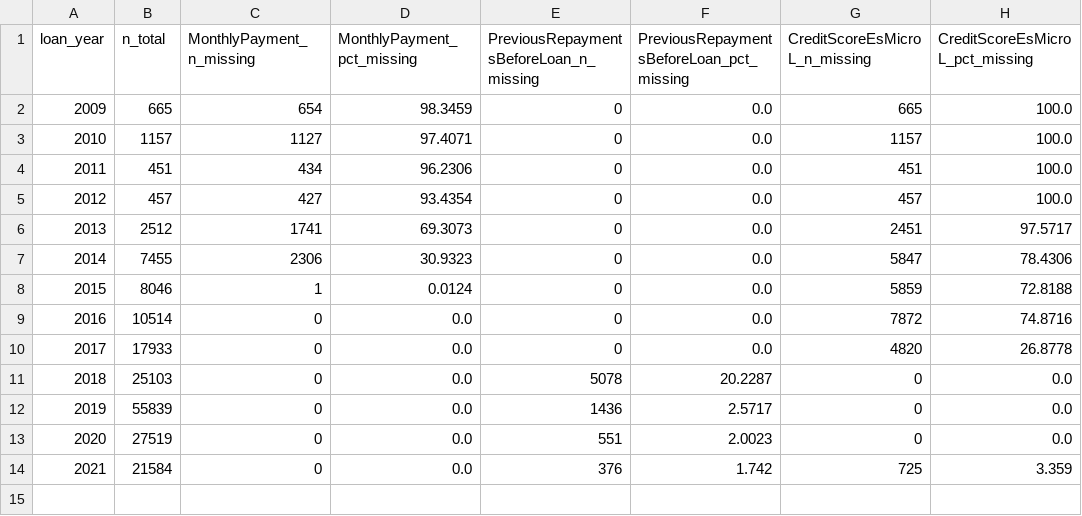
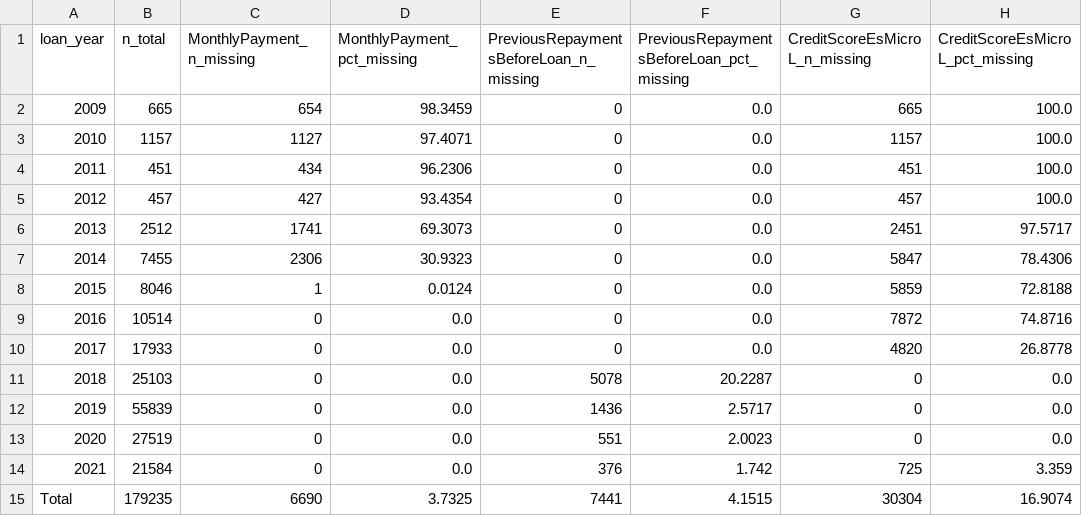
Before and after one commit to B4tra/bondora-analytics, a CSV file: reports/tables/02_missing_by_year.csv, drawn as a sheet; the diff names each change by its address in the sheet, - before the commit and + after, or states it on an @@ line.

```diff
--- a/reports/tables/02_missing_by_year.csv
+++ b/reports/tables/02_missing_by_year.csv
+row 15: Total | 179235 | 6690 | 3.7325 | 7441 | 4.1515 | 30304 | 16.9074
```
Also changed, not shown: reports/tables/02_default_rate_by_segment.csv, 6 other files.
